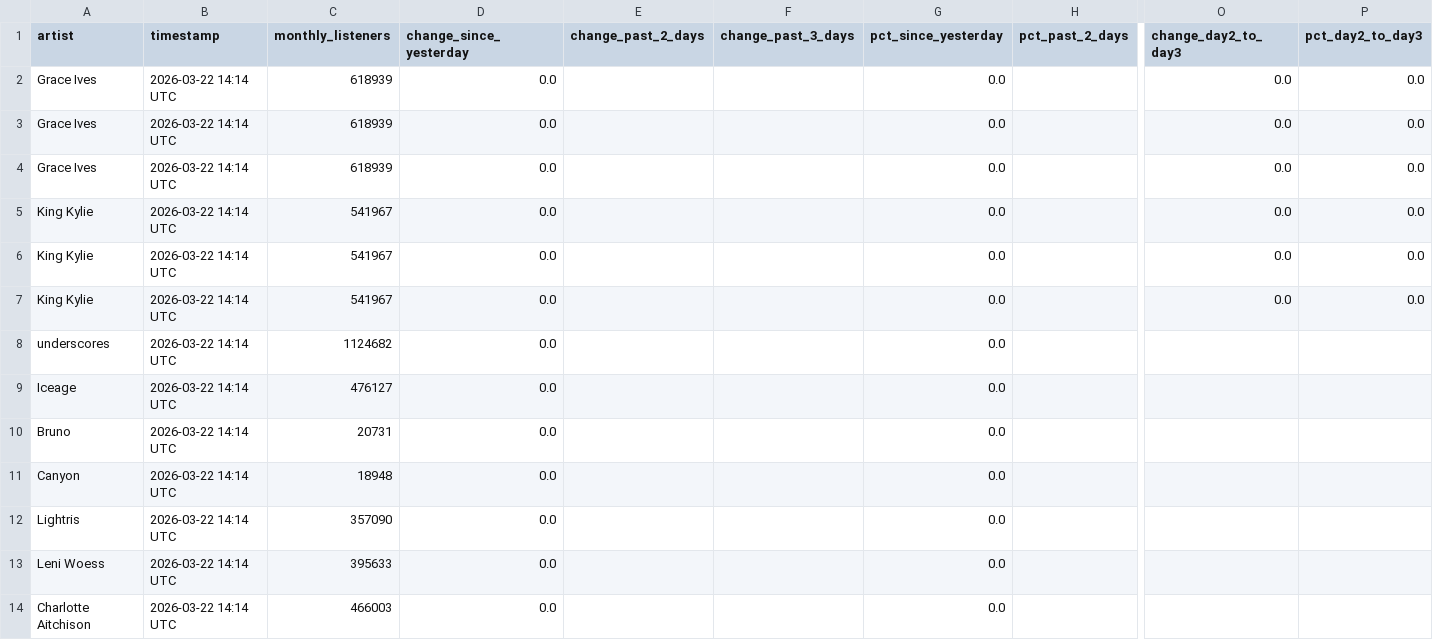
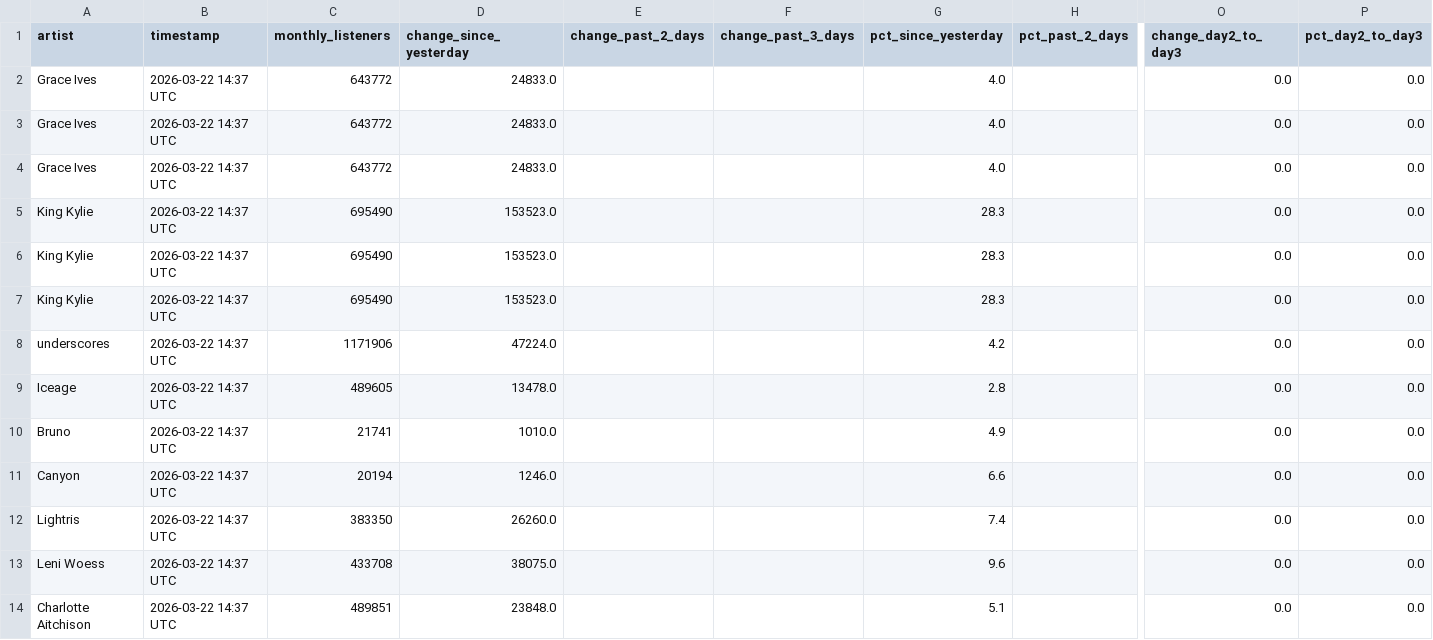
Before and after one commit to 2222scouter/2222scouter-monthly-listener-tracker, a CSV file: spotify_listeners_history.csv, drawn as a sheet; only a part is shown, gaps mark what is left out; the diff covers the shown part only; the diff names each change by its address in the sheet, - before the commit and + after, or states it on an @@ line.

```diff
--- a/spotify_listeners_history.csv
+++ b/spotify_listeners_history.csv
-B2:B14 (timestamp): 2026-03-22 14:14 UTC
+B2:B14 (timestamp): 2026-03-22 14:37 UTC
-C2:C4 (monthly_listeners): 618939
+C2:C4 (monthly_listeners): 643772
-D2:D4 (change_since_yesterday): 0.0
+D2:D4 (change_since_yesterday): 24833.0
-G2:G4 (pct_since_yesterday): 0.0
+G2:G4 (pct_since_yesterday): 4.0
-C5:C7 (monthly_listeners): 541967
+C5:C7 (monthly_listeners): 695490
-D5:D7 (change_since_yesterday): 0.0
+D5:D7 (change_since_yesterday): 153523.0
-G5:G7 (pct_since_yesterday): 0.0
+G5:G7 (pct_since_yesterday): 28.3
-C8 (monthly_listeners): 1124682
+C8 (monthly_listeners): 1171906
-D8 (change_since_yesterday): 0.0
+D8 (change_since_yesterday): 47224.0
-G8 (pct_since_yesterday): 0.0
+G8 (pct_since_yesterday): 4.2
-O8:O14 (change_day2_to_day3): (empty)
+O8:O14 (change_day2_to_day3): 0.0
-P8:P14 (pct_day2_to_day3): (empty)
+P8:P14 (pct_day2_to_day3): 0.0
-C9 (monthly_listeners): 476127
+C9 (monthly_listeners): 489605
-D9 (change_since_yesterday): 0.0
+D9 (change_since_yesterday): 13478.0
-G9 (pct_since_yesterday): 0.0
+G9 (pct_since_yesterday): 2.8
-C10 (monthly_listeners): 20731
+C10 (monthly_listeners): 21741
-D10 (change_since_yesterday): 0.0
+D10 (change_since_yesterday): 1010.0
-G10 (pct_since_yesterday): 0.0
+G10 (pct_since_yesterday): 4.9
-C11 (monthly_listeners): 18948
+C11 (monthly_listeners): 20194
-D11 (change_since_yesterday): 0.0
+D11 (change_since_yesterday): 1246.0
-G11 (pct_since_yesterday): 0.0
+G11 (pct_since_yesterday): 6.6
-C12 (monthly_listeners): 357090
+C12 (monthly_listeners): 383350
-D12 (change_since_yesterday): 0.0
+D12 (change_since_yesterday): 26260.0
-G12 (pct_since_yesterday): 0.0
+G12 (pct_since_yesterday): 7.4
-C13 (monthly_listeners): 395633
+C13 (monthly_listeners): 433708
-D13 (change_since_yesterday): 0.0
+D13 (change_since_yesterday): 38075.0
-G13 (pct_since_yesterday): 0.0
+G13 (pct_since_yesterday): 9.6
-C14 (monthly_listeners): 466003
+C14 (monthly_listeners): 489851
-D14 (change_since_yesterday): 0.0
+D14 (change_since_yesterday): 23848.0
-G14 (pct_since_yesterday): 0.0
+G14 (pct_since_yesterday): 5.1
```
Also changed, not shown: 94 edited cells elsewhere in this file, 1 other file.
